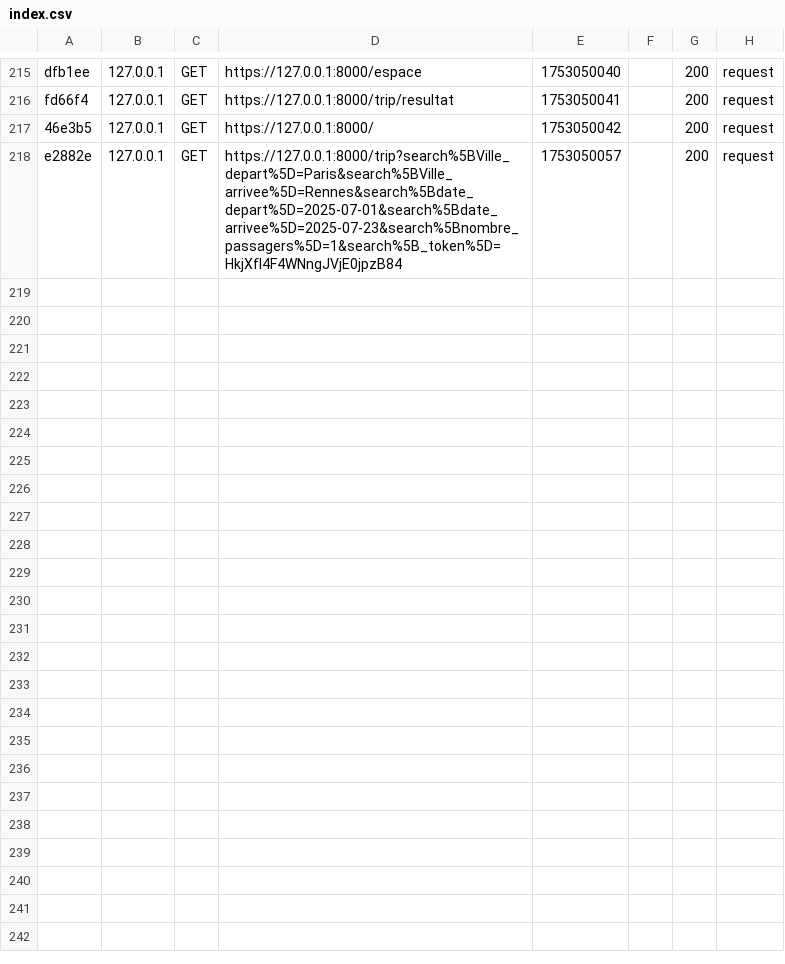
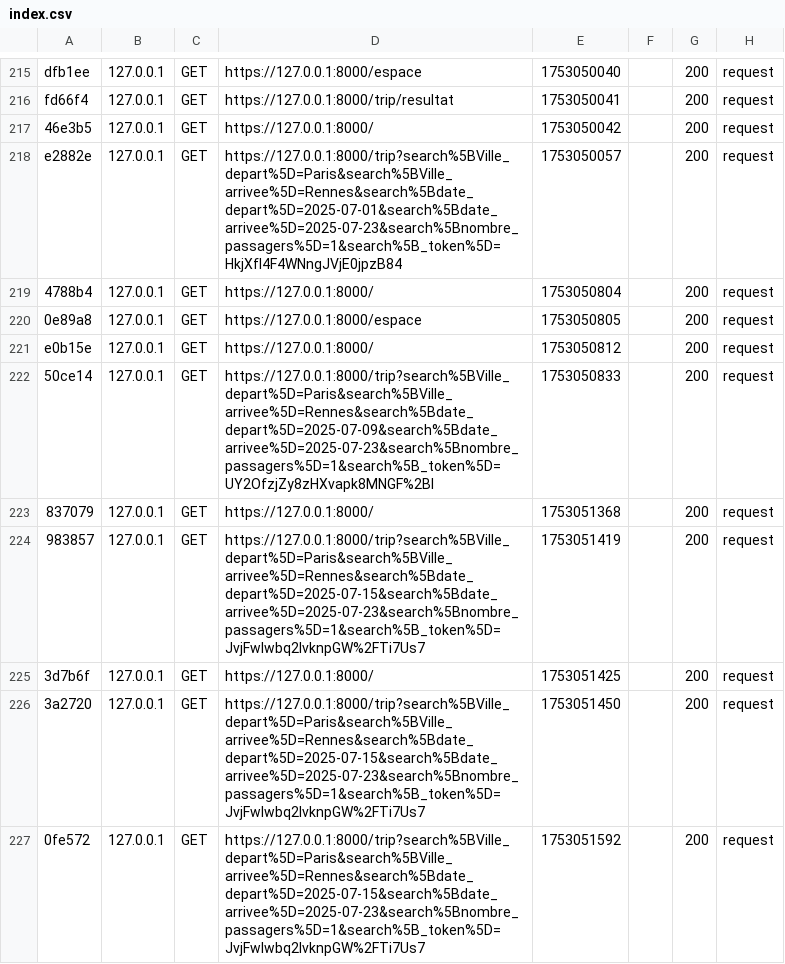
Before and after one commit to Draokjs/Ecoride, a CSV file: var/cache/dev/profiler/index.csv, drawn as a sheet; only a part is shown, gaps mark what is left out.

```diff
--- a/var/cache/dev/profiler/index.csv
+++ b/var/cache/dev/profiler/index.csv
@@ -218 +218,10 @@ fd66f4,127.0.0.1,GET,https://127.0.0.1:8000/trip/resultat,1753050041,,200,reques
 e2882e,127.0.0.1,GET,https://127.0.0.1:8000/trip?search%5BVille_depart%5D=Paris&search%5BVille_arrivee%5D=Rennes&search%5Bdate_depart%5D=2025-07-01&search%5Bdate_arrivee%5D=2025-07-23&search%5Bnombre_passagers%5D=1&search%5B_token%5D=HkjXfl4F4WNngJVjE0jpzB84,1753050057,,200,request
+4788b4,127.0.0.1,GET,https://127.0.0.1:8000/,1753050804,,200,request
+0e89a8,127.0.0.1,GET,https://127.0.0.1:8000/espace,1753050805,,200,request
+e0b15e,127.0.0.1,GET,https://127.0.0.1:8000/,1753050812,,200,request
+50ce14,127.0.0.1,GET,https://127.0.0.1:8000/trip?search%5BVille_depart%5D=Paris&search%5BVille_arrivee%5D=Rennes&search%5Bdate_depart%5D=2025-07-09&search%5Bdate_arrivee%5D=2025-07-23&search%5Bnombre_passagers%5D=1&search%5B_token%5D=UY2OfzjZy8zHXvapk8MNGF%2Bl,1753050833,,200,request
+837079,127.0.0.1,GET,https://127.0.0.1:8000/,1753051368,,200,request
+983857,127.0.0.1,GET,https://127.0.0.1:8000/trip?search%5BVille_depart%5D=Paris&search%5BVille_arrivee%5D=Rennes&search%5Bdate_depart%5D=2025-07-15&search%5Bdate_arrivee%5D=2025-07-23&search%5Bnombre_passagers%5D=1&search%5B_token%5D=JvjFwlwbq2IvknpGW%2FTi7Us7,1753051419,,200,request
+3d7b6f,127.0.0.1,GET,https://127.0.0.1:8000/,1753051425,,200,request
+3a2720,127.0.0.1,GET,https://127.0.0.1:8000/trip?search%5BVille_depart%5D=Paris&search%5BVille_arrivee%5D=Rennes&search%5Bdate_depart%5D=2025-07-15&search%5Bdate_arrivee%5D=2025-07-23&search%5Bnombre_passagers%5D=1&search%5B_token%5D=JvjFwlwbq2IvknpGW%2FTi7Us7,1753051450,,200,request
+0fe572,127.0.0.1,GET,https://127.0.0.1:8000/trip?search%5BVille_depart%5D=Paris&search%5BVille_arrivee%5D=Rennes&search%5Bdate_depart%5D=2025-07-15&search%5Bdate_arrivee%5D=2025-07-23&search%5Bnombre_passagers%5D=1&search%5B_token%5D=JvjFwlwbq2IvknpGW%2FTi7Us7,1753051592,,200,request
```
Also changed, not shown: 23 other files.
